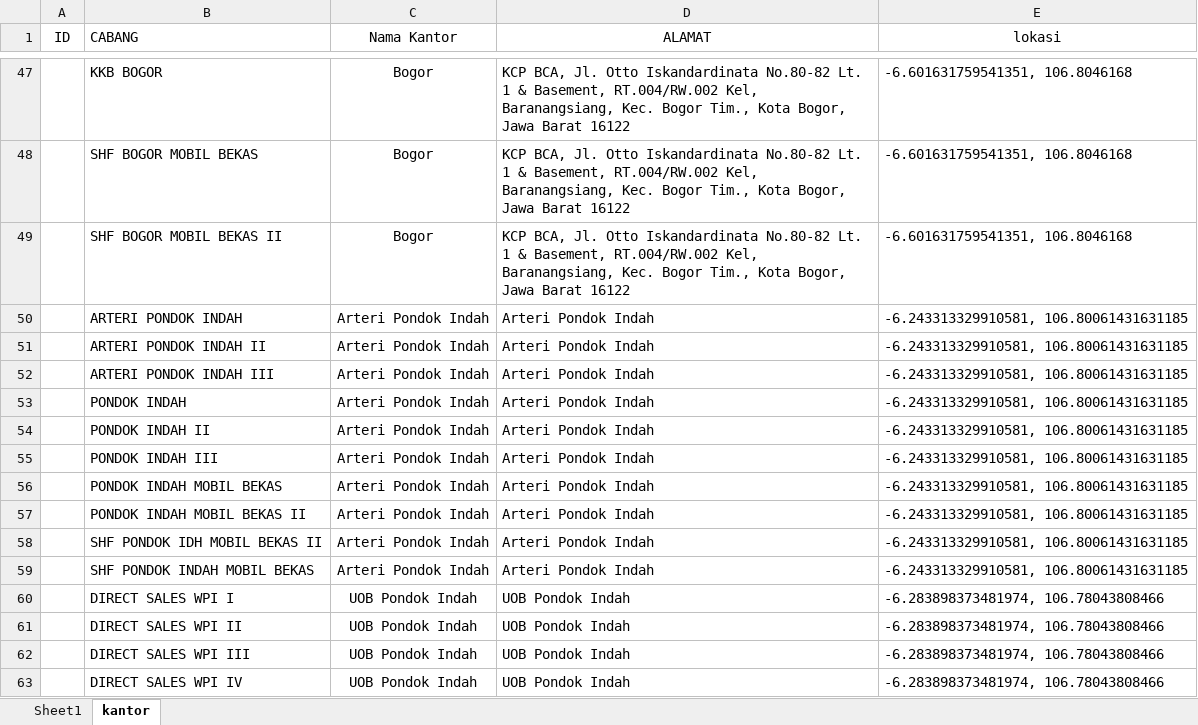
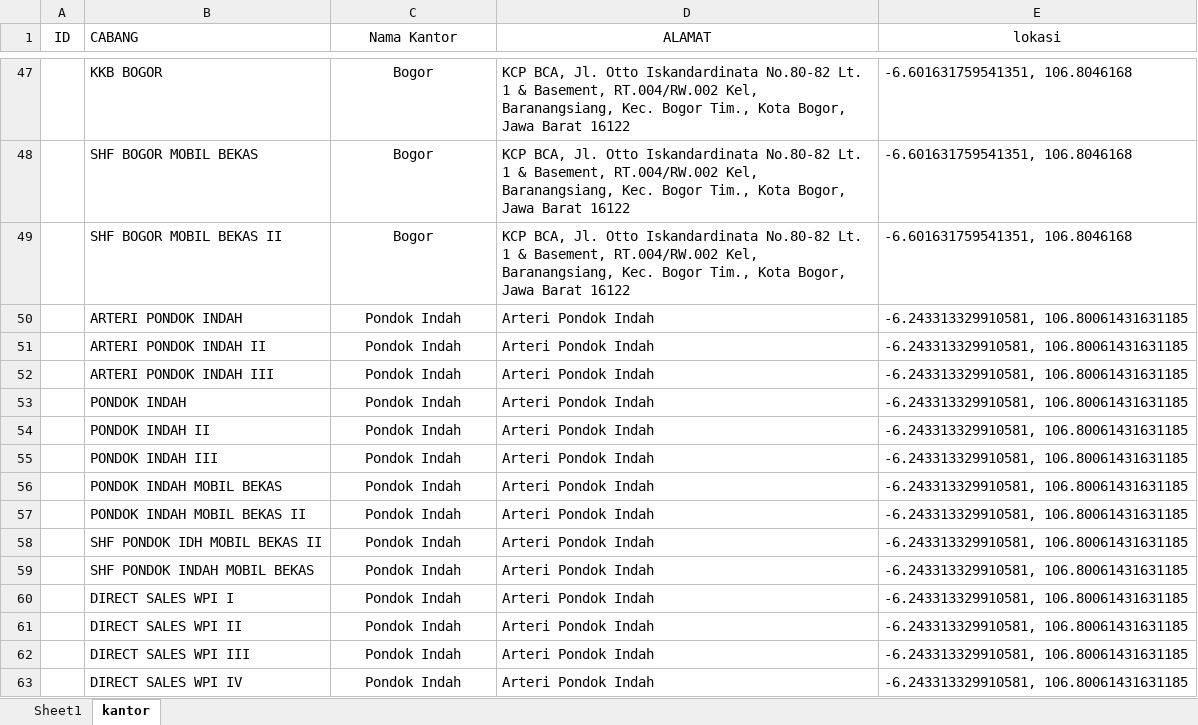
Before and after one commit to flavalize-labs/map-id, an Excel workbook: master_zip.xlsx, sheet kantor, drawn as a sheet; only a part is shown, gaps mark what is left out; values as stored, in another font and other column widths than the file's, no borders; the diff covers the shown part only; the diff names each change by its address in the sheet, - before the commit and + after, or states it on an @@ line.

```diff
--- a/master_zip.xlsx (sheet kantor)
+++ b/master_zip.xlsx (sheet kantor)
-C50:C59 (Nama Kantor): Arteri Pondok Indah
+C50:C59 (Nama Kantor): Pondok Indah
-C60:C63 (Nama Kantor): UOB Pondok Indah
+C60:C63 (Nama Kantor): Pondok Indah
-D60:D63 (ALAMAT): UOB Pondok Indah
+D60:D63 (ALAMAT): Arteri Pondok Indah
-E60:E63 (lokasi): -6.283898373481974, 106.78043808466
+E60:E63 (lokasi): -6.243313329910581, 106.80061431631185
```
Also changed, not shown: 23 added rows and 28 edited cells elsewhere in this sheet, 1 other file.
